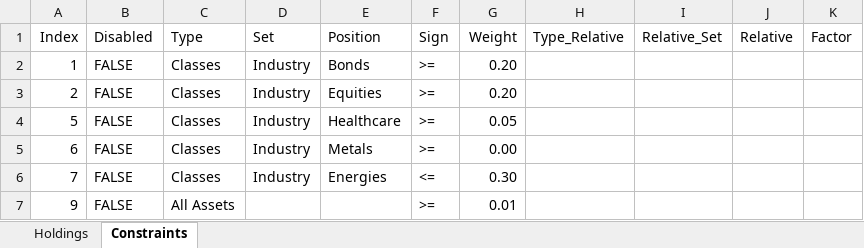
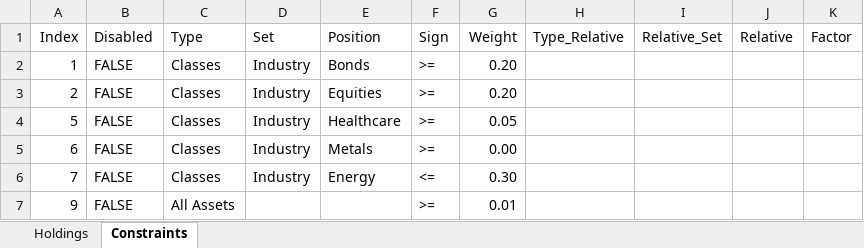
Before and after one commit to webclinic017/RiskParity, an Excel workbook: RiskParity_Holdings_Constraints.xlsx, sheet Constraints, drawn as a sheet; values as stored, in another font and other column widths than the file's, no borders; the diff names each change by its address in the sheet, - before the commit and + after, or states it on an @@ line.

```diff
--- a/RiskParity_Holdings_Constraints.xlsx (sheet Constraints)
+++ b/RiskParity_Holdings_Constraints.xlsx (sheet Constraints)
-E6 (Position): Energies
+E6 (Position): Energy
```
